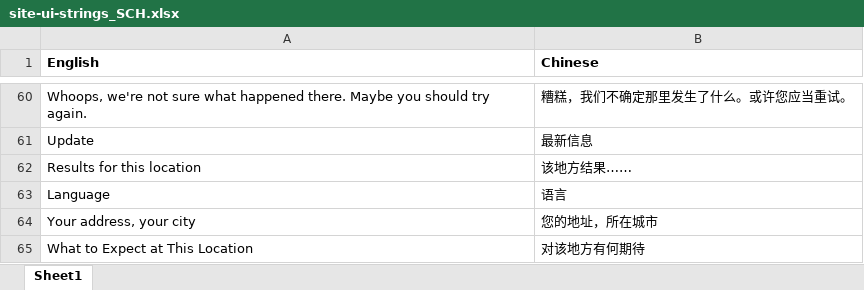
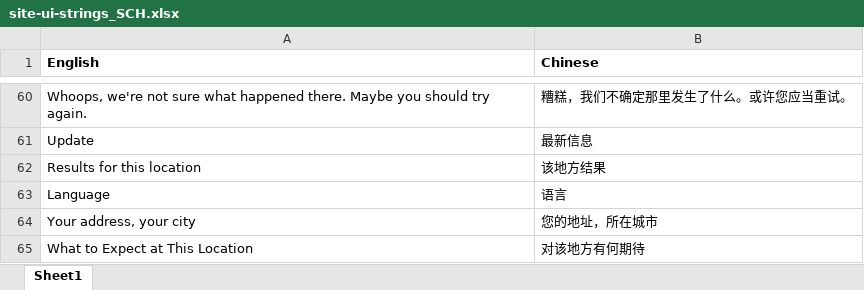
Before and after one commit to missoula-ready/seattle-ready, an Excel workbook: translations/SCH/site-ui-strings_SCH.xlsx, sheet Sheet1, drawn as a sheet; only a part is shown, gaps mark what is left out; values as stored, in another font and other column widths than the file's, no borders; the diff names each change by its address in the sheet, - before the commit and + after, or states it on an @@ line.

```diff
--- a/translations/SCH/site-ui-strings_SCH.xlsx (sheet Sheet1)
+++ b/translations/SCH/site-ui-strings_SCH.xlsx (sheet Sheet1)
-B62 (Chinese): 该地方结果……
+B62 (Chinese): 该地方结果
```
Also changed, not shown: translations/RUS/site-ui-strings_RUS.xlsx, translations/SOM/site-ui-strings_SOM.xlsx, 13 other files.
